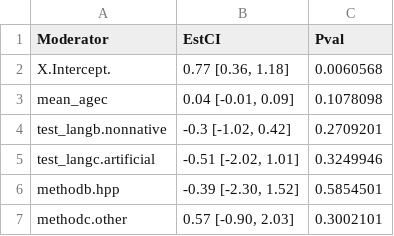
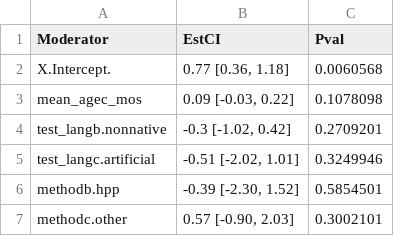
Before and after one commit to christinabergmann/IDSPreference_ManyBabiesMeta, a CSV file: results_from_R/tables_to_prettify/model_mod1_MA_only_table.csv, drawn as a sheet.

```diff
--- a/results_from_R/tables_to_prettify/model_mod1_MA_only_table.csv
+++ b/results_from_R/tables_to_prettify/model_mod1_MA_only_table.csv
@@ -2,3 +2,3 @@
 "X.Intercept.","0.77 [0.36, 1.18]","0.0060568"
-"mean_agec","0.04 [-0.01, 0.09]","0.1078098"
+"mean_agec_mos","0.09 [-0.03, 0.22]","0.1078098"
 "test_langb.nonnative","-0.3 [-1.02, 0.42]","0.2709201"
```
Also changed, not shown: results_from_R/moderator_cormat.csv, results_from_R/stats_for_paper.csv, 25 other files.
